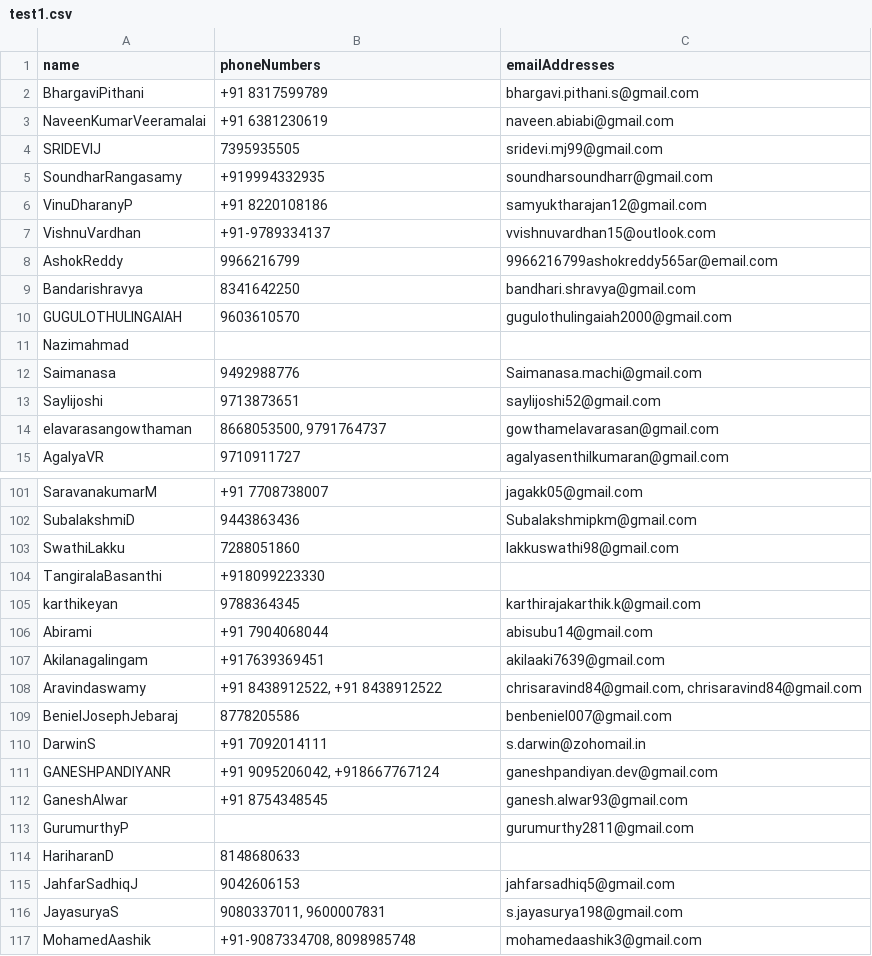
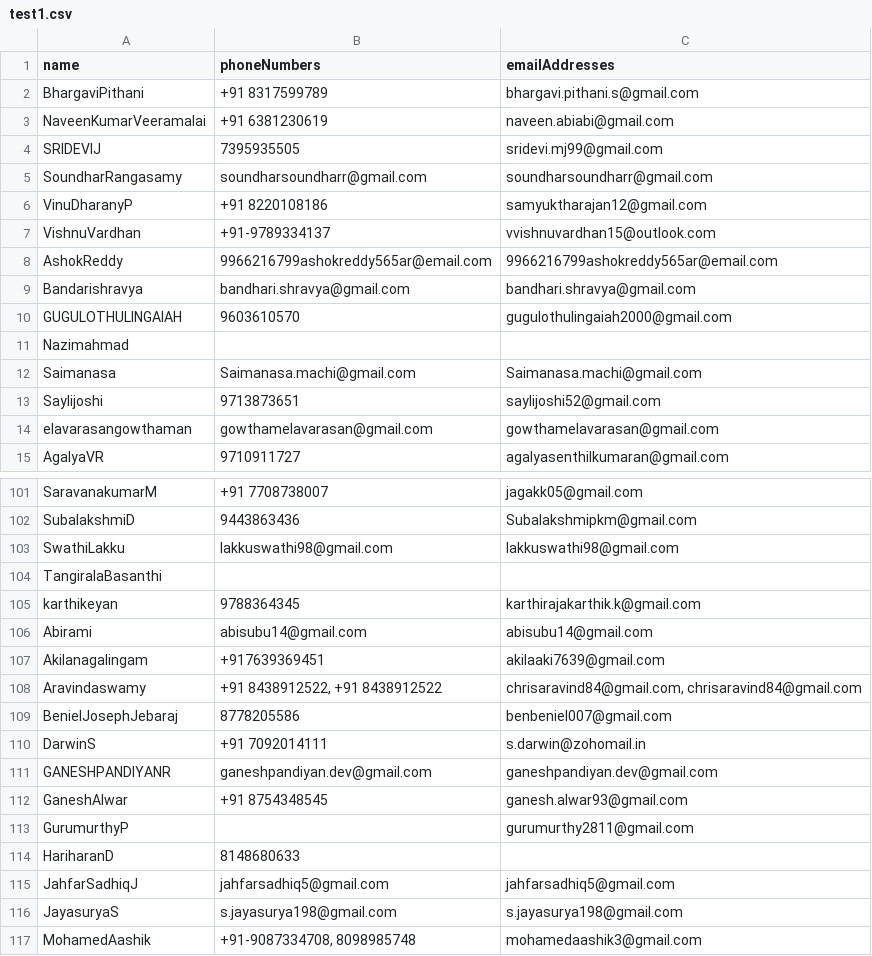
Before and after one commit to rkr-abs/pdfParser, a CSV file: test1.csv, drawn as a sheet; only a part is shown, gaps mark what is left out; the diff covers the shown part only.

```diff
--- a/test1.csv
+++ b/test1.csv
@@ -4,12 +4,12 @@ NaveenKumarVeeramalai,+91 6381230619,naveen.abiabi@gmail.com
 SRIDEVIJ,7395935505,sridevi.mj99@gmail.com
-SoundharRangasamy,+919994332935,soundharsoundharr@gmail.com
+SoundharRangasamy,soundharsoundharr@gmail.com,soundharsoundharr@gmail.com
 VinuDharanyP,+91 8220108186,samyuktharajan12@gmail.com
 VishnuVardhan,+91-9789334137,vvishnuvardhan15@outlook.com
-AshokReddy,9966216799,9966216799ashokreddy565ar@email.com
-Bandarishravya,8341642250,bandhari.shravya@gmail.com
+AshokReddy,9966216799ashokreddy565ar@email.com,9966216799ashokreddy565ar@email.com
+Bandarishravya,bandhari.shravya@gmail.com,bandhari.shravya@gmail.com
 GUGULOTHULINGAIAH,9603610570,gugulothulingaiah2000@gmail.com
 Nazimahmad,,
-Saimanasa,9492988776,Saimanasa.machi@gmail.com
+Saimanasa,Saimanasa.machi@gmail.com,Saimanasa.machi@gmail.com
 Saylijoshi,9713873651,saylijoshi52@gmail.com
-elavarasangowthaman,"8668053500, 9791764737",gowthamelavarasan@gmail.com
+elavarasangowthaman,gowthamelavarasan@gmail.com,gowthamelavarasan@gmail.com
 AgalyaVR,9710911727,agalyasenthilkumaran@gmail.com
@@ -102,6 +102,6 @@ SaravanakumarM,+91 7708738007,jagakk05@gmail.com
 SubalakshmiD,9443863436,Subalakshmipkm@gmail.com
-SwathiLakku,7288051860,lakkuswathi98@gmail.com
-TangiralaBasanthi,+918099223330,
+SwathiLakku,lakkuswathi98@gmail.com,lakkuswathi98@gmail.com
+TangiralaBasanthi,,
 karthikeyan,9788364345,karthirajakarthik.k@gmail.com
-Abirami,+91 7904068044,abisubu14@gmail.com
+Abirami,abisubu14@gmail.com,abisubu14@gmail.com
 Akilanagalingam,+917639369451,akilaaki7639@gmail.com
@@ -110,3 +110,3 @@ BenielJosephJebaraj,8778205586,benbeniel007@gmail.com
 DarwinS,+91 7092014111,s.darwin@zohomail.in
-GANESHPANDIYANR,"+91 9095206042, +918667767124",ganeshpandiyan.dev@gmail.com
+GANESHPANDIYANR,ganeshpandiyan.dev@gmail.com,ganeshpandiyan.dev@gmail.com
 GaneshAlwar,+91 8754348545,ganesh.alwar93@gmail.com
@@ -114,4 +114,4 @@ GurumurthyP,,gurumurthy2811@gmail.com
 HariharanD,8148680633,
-JahfarSadhiqJ,9042606153,jahfarsadhiq5@gmail.com
-JayasuryaS,"9080337011, 9600007831",s.jayasurya198@gmail.com
+JahfarSadhiqJ,jahfarsadhiq5@gmail.com,jahfarsadhiq5@gmail.com
+JayasuryaS,s.jayasurya198@gmail.com,s.jayasurya198@gmail.com
 MohamedAashik,"+91-9087334708, 8098985748",mohamedaashik3@gmail.com
```
Also changed, not shown: 14 edited cells elsewhere in this file, 3 other files.
